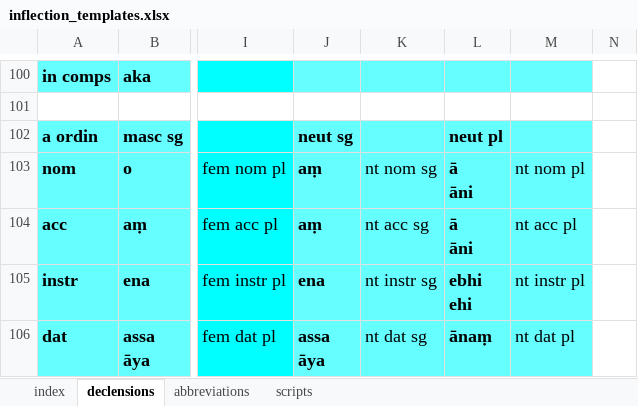
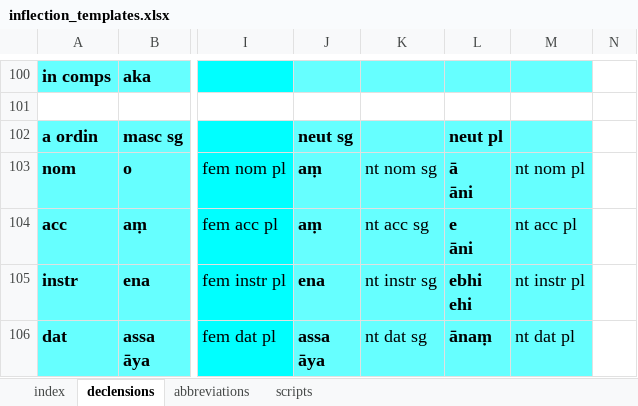
Before and after one commit to digitalpalidictionary/dpd-db, an Excel workbook: db/inflections/inflection_templates.xlsx, sheet declensions, drawn as a sheet; only a part is shown, gaps mark what is left out; values as stored, in another font and other column widths than the file's, no borders; ↵ is a line break in a cell; the diff names each change by its address in the sheet, - before the commit and + after, or states it on an @@ line.

Commit message:
inflection template update

```diff
--- a/db/inflections/inflection_templates.xlsx (sheet declensions)
+++ b/db/inflections/inflection_templates.xlsx (sheet declensions)
-L104: ā ↵ āni
+L104: e ↵ āni
```
